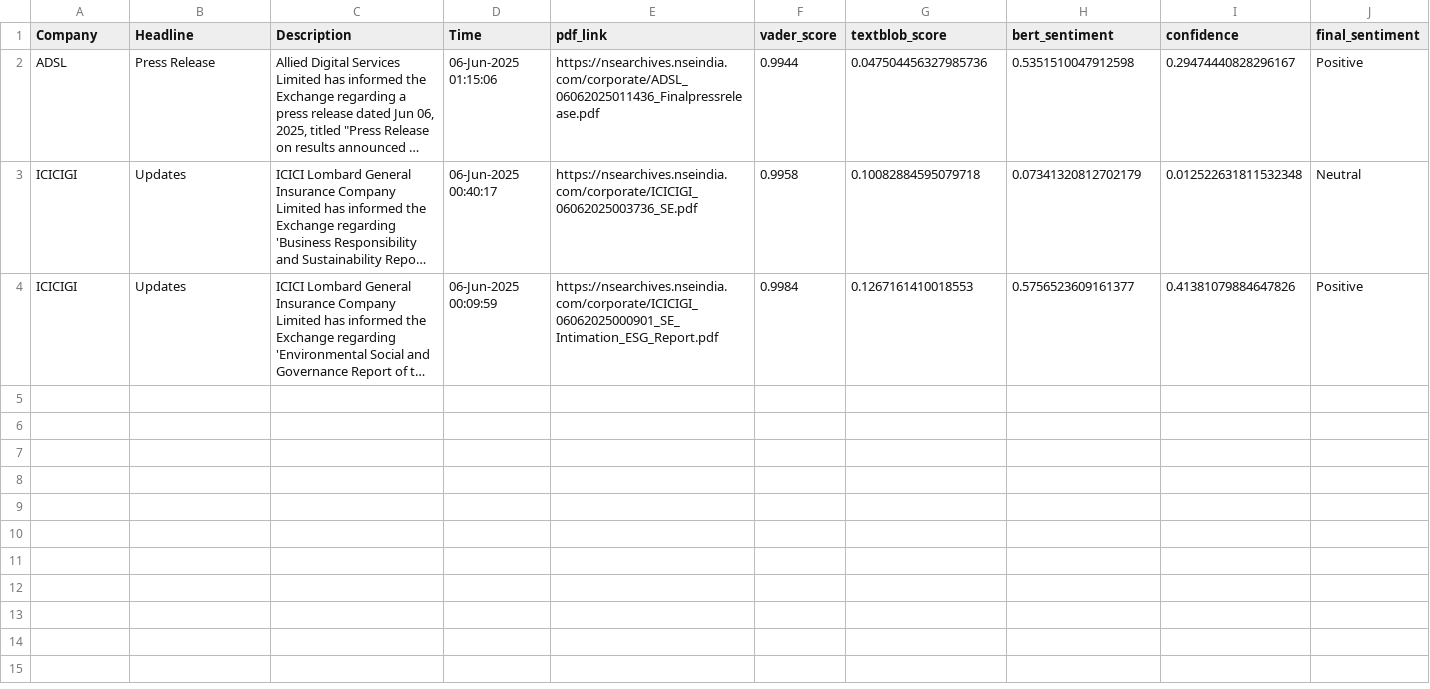
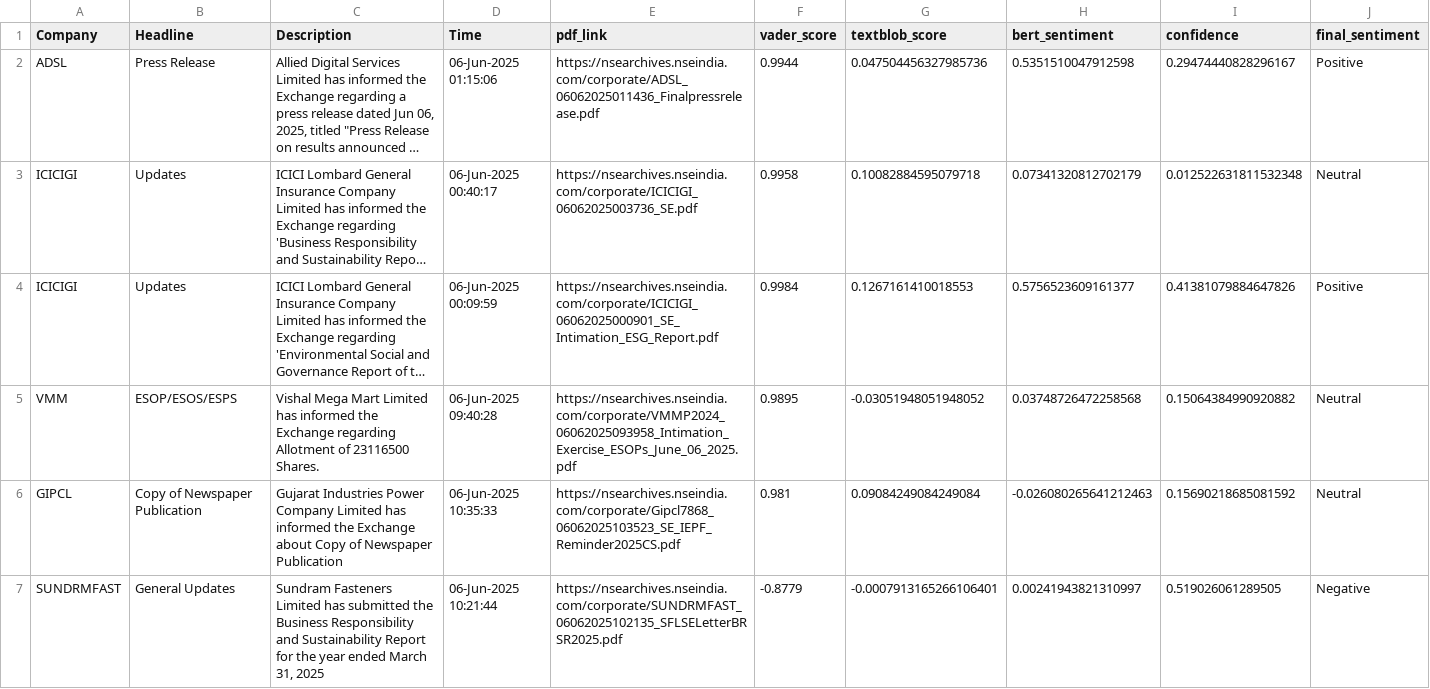
Before and after one commit to mdirsad123/ai_screener_stock_auto_swing_trade, a CSV file: stock_news_analysis/output/process_sentiment_anaylsis_2025-06-06.csv, drawn as a sheet; only a part is shown; long unchanged cells end in …; the diff covers the shown part only; the diff names each change by its address in the sheet, - before the commit and + after, or states it on an @@ line.

```diff
--- a/stock_news_analysis/output/process_sentiment_anaylsis_2025-06-06.csv
+++ b/stock_news_analysis/output/process_sentiment_anaylsis_2025-06-06.csv
+row 5: VMM | ESOP/ESOS/ESPS | Vishal Mega Mart Limited has informed the Exchange regarding Allotment of 23116500 Shares. | 06-Jun-2025 09:40:28 | https://nsearchives.nseindia.com/corporate/VMMP2024_06062025093958_Intimation_Exercise_ESOPs_June_06_2025.pdf | 0.9895 | -0.03051948051948052 | 0.03748726472258568 | 0.15064384990920882 | Neutral
+row 6: GIPCL | Copy of Newspaper Publication | Gujarat Industries Power Company Limited has informed the Exchange about Copy of Newspaper Publication | 06-Jun-2025 10:35:33 | https://nsearchives.nseindia.com/corporate/Gipcl7868_06062025103523_SE_IEPF_Reminder2025CS.pdf | 0.981 | 0.09084249084249084 | -0.026080265641212463 | 0.15690218685081592 | Neutral
+row 7: SUNDRMFAST | General Updates | Sundram Fasteners Limited has submitted the Business Responsibility and Sustainability Report for the year ended March 31, 2025 | 06-Jun-2025 10:21:44 | https://nsearchives.nseindia.com/corporate/SUNDRMFAST_06062025102135_SFLSELetterBRSR2025.pdf | -0.8779 | -0.0007913165266106401 | 0.00241943821310997 | 0.519026061289505 | Negative
```
Also changed, not shown: 6 added rows elsewhere in this file, stock_news_analysis/input/nse_csv_data_2025-06-06.csv, 2 other files.
